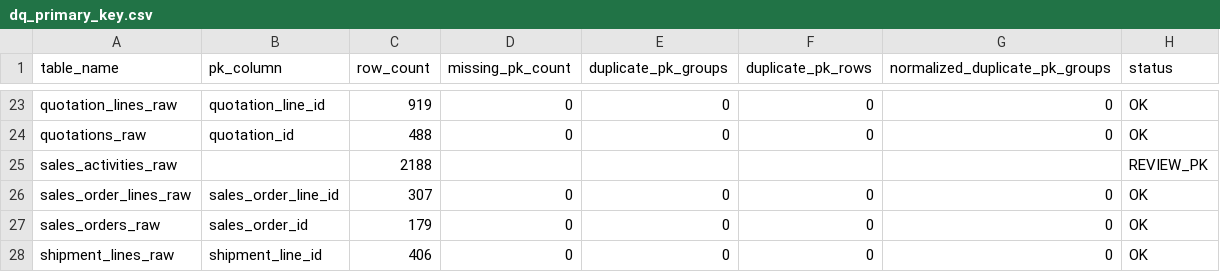
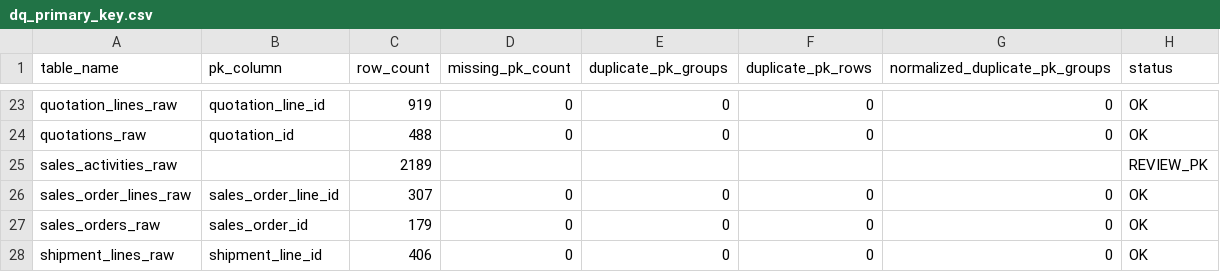
Before and after one commit to FatBoyIL/SEPRO_Cleaning_Data, a CSV file: reports/02_data_quality/dq_primary_key.csv, drawn as a sheet; only a part is shown, gaps mark what is left out.

```diff
--- a/reports/02_data_quality/dq_primary_key.csv
+++ b/reports/02_data_quality/dq_primary_key.csv
@@ -24,3 +24,3 @@ quotation_lines_raw,quotation_line_id,919,0,0,0,0,OK
 quotations_raw,quotation_id,488,0,0,0,0,OK
-sales_activities_raw,,2188,,,,,REVIEW_PK
+sales_activities_raw,,2189,,,,,REVIEW_PK
 sales_order_lines_raw,sales_order_line_id,307,0,0,0,0,OK
```
Also changed, not shown: reports/01_profile/bronze_column_profile.csv, reports/01_profile/bronze_table_profile.csv, 8 other files.
